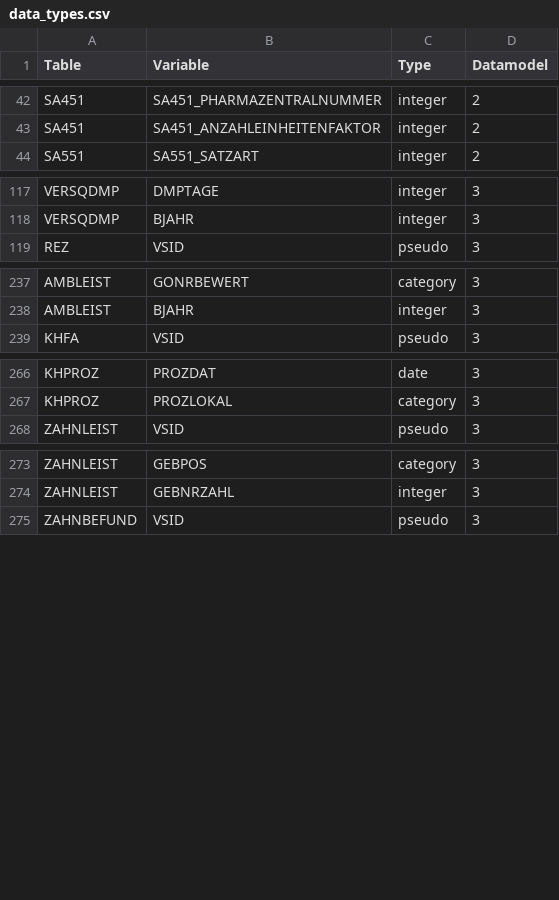
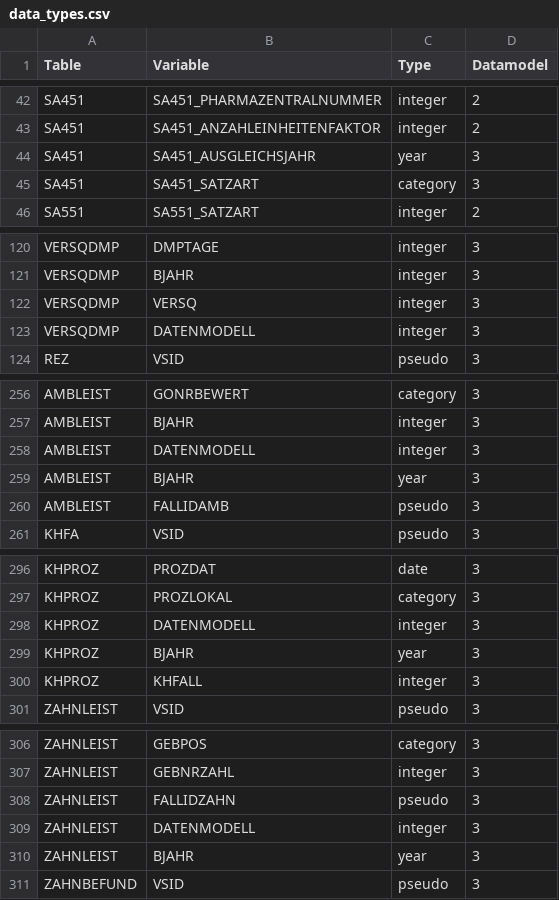
Before and after one commit to FDZ-Gesundheit/Public-Use-File, a CSV file: data_types.csv, drawn as a sheet; only a part is shown, gaps mark what is left out; the diff covers the shown part only.

```diff
--- a/data_types.csv
+++ b/data_types.csv
@@ -43,2 +43,4 @@ SA451,SA451_PHARMAZENTRALNUMMER,integer,2
 SA451,SA451_ANZAHLEINHEITENFAKTOR,integer,2
+SA451,SA451_AUSGLEICHSJAHR,year,3
+SA451,SA451_SATZART,category,3
 SA551,SA551_SATZART,integer,2
@@ -118,2 +121,4 @@ VERSQDMP,DMPTAGE,integer,3
 VERSQDMP,BJAHR,integer,3
+VERSQDMP,VERSQ,integer,3
+VERSQDMP,DATENMODELL,integer,3
 REZ,VSID,pseudo,3
@@ -238,2 +257,5 @@ AMBLEIST,GONRBEWERT,category,3
 AMBLEIST,BJAHR,integer,3
+AMBLEIST,DATENMODELL,integer,3
+AMBLEIST,BJAHR,year,3
+AMBLEIST,FALLIDAMB,pseudo,3
 KHFA,VSID,pseudo,3
@@ -267,2 +297,5 @@ KHPROZ,PROZDAT,date,3
 KHPROZ,PROZLOKAL,category,3
+KHPROZ,DATENMODELL,integer,3
+KHPROZ,BJAHR,year,3
+KHPROZ,KHFALL,integer,3
 ZAHNLEIST,VSID,pseudo,3
@@ -274,2 +307,5 @@ ZAHNLEIST,GEBPOS,category,3
 ZAHNLEIST,GEBNRZAHL,integer,3
+ZAHNLEIST,FALLIDZAHN,pseudo,3
+ZAHNLEIST,DATENMODELL,integer,3
+ZAHNLEIST,BJAHR,year,3
 ZAHNBEFUND,VSID,pseudo,3
```
Also changed, not shown: 29 added rows elsewhere in this file.
